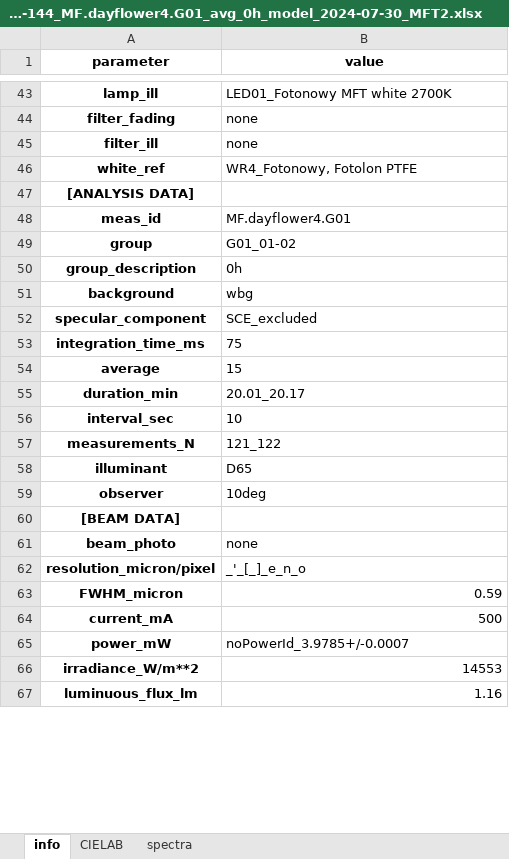
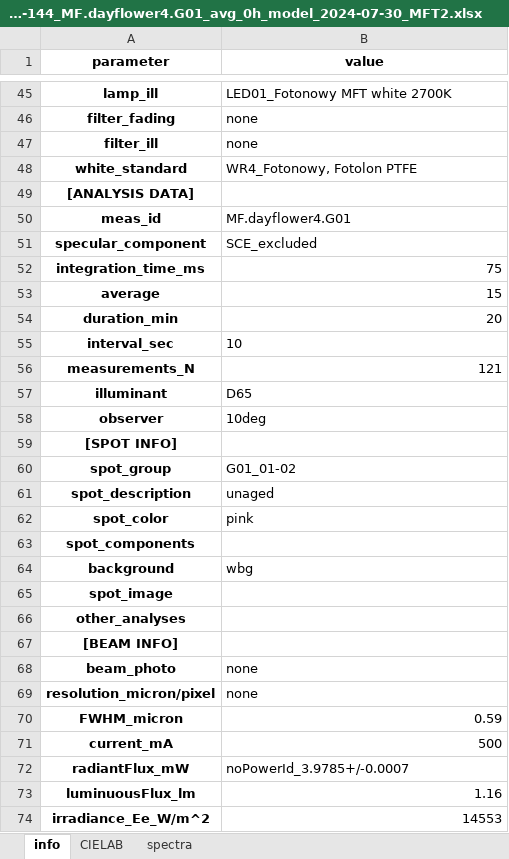
Before and after one commit to g-patin/microfading, an Excel workbook: src/microfading/datasets/2024-144_MF.dayflower4.G01_avg_0h_model_2024-07-30_MFT2.xlsx, sheet info, drawn as a sheet; only a part is shown, gaps mark what is left out; values as stored, in another font and other column widths than the file's, no borders; removed rows and columns are numbered as before the commit, all else as after; the diff covers the shown part only; the diff names each change by its address in the sheet, - before the commit and + after, or states it on an @@ line.

```diff
--- a/src/microfading/datasets/2024-144_MF.dayflower4.G01_avg_0h_model_2024-07-30_MFT2.xlsx (sheet info)
+++ b/src/microfading/datasets/2024-144_MF.dayflower4.G01_avg_0h_model_2024-07-30_MFT2.xlsx (sheet info)
-A48 (parameter): white_ref
+A48 (parameter): white_standard
-row 49: group | G01_01-02
-row 50: group_description | 0h
-B52:B53 alignment: left
+B52:B53 alignment: right
-B54 (value): 20.01_20.17
+B54 (value): 20
-B56 (value): 121_122
+B56 (value): 121
-A59 (parameter): [BEAM DATA]
+A59 (parameter): [SPOT INFO]
+row 60: spot_group | G01_01-02
+row 61: spot_description | unaged
+row 62: spot_color | pink
+row 63: spot_components
@@ row 51 moved to row 64: background @@
+row 65: spot_image
+row 66: other_analyses
+row 67: [BEAM INFO]
-B69 (value): _'_[_]_e_n_o
+B69 (value): none
-A72 (parameter): power_mW
+A72 (parameter): radiantFlux_mW
-row 66: irradiance_W/m**2 | 14553
-A73 (parameter): luminuous_flux_lm
+A73 (parameter): luminuousFlux_lm
+row 74: irradiance_Ee_W/m^2 | 14553
```
Also changed, not shown: 7 added rows, 15 removed rows, 2 moved rows, 8 edited cells and cell formats elsewhere in this sheet, src/microfading/datasets/2024-144_MF.BWS0024.04_G02_BW1_model_2024-08-02_MFT1.xlsx, src/microfading/datasets/2024-144_MF.vermillon.01_G01_red_model_2024-07-31_MFT1.xlsx, 5 other files.
